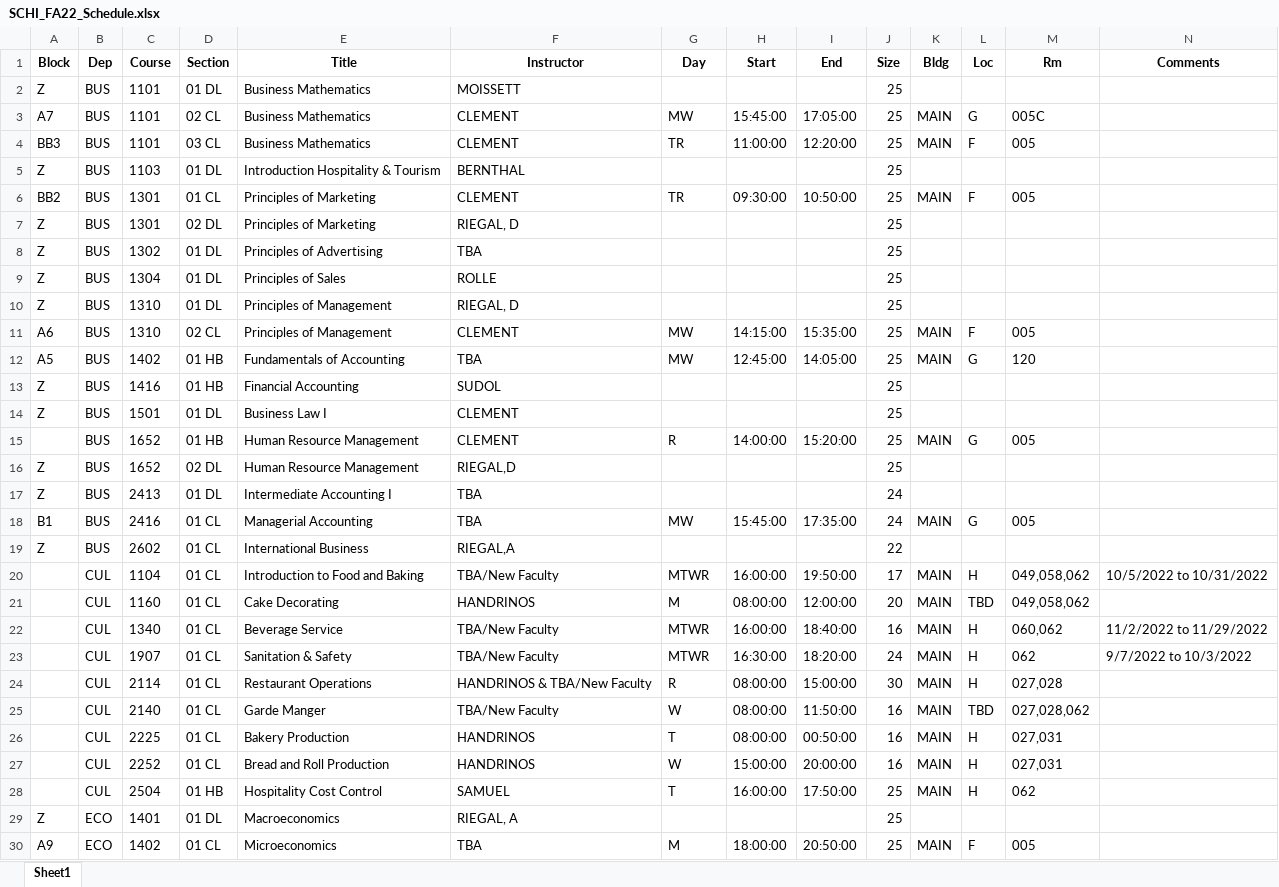
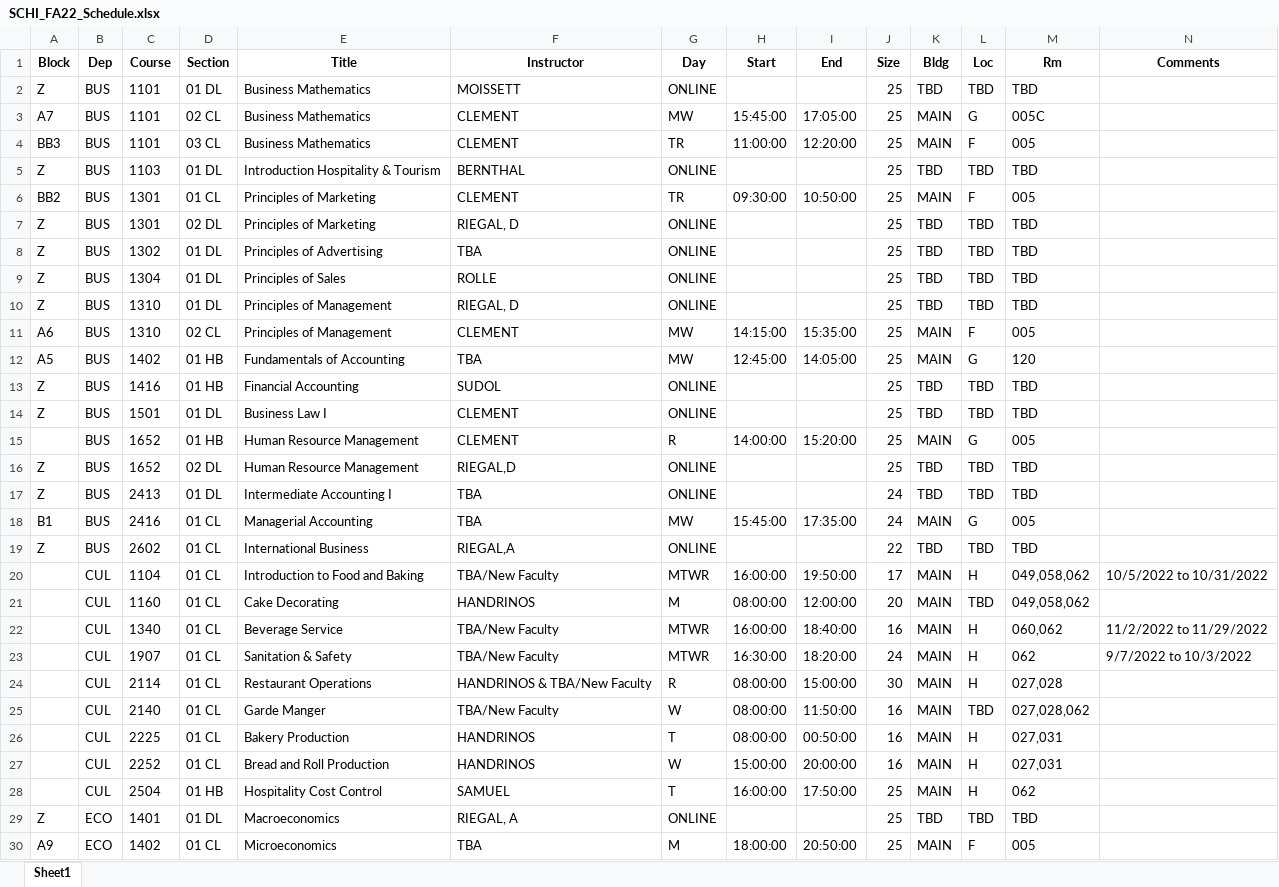
Before and after one commit to kennykadilov/schedulingApp, an Excel workbook: cleaned data/SCHI_FA22_Schedule.xlsx, sheet Sheet1, drawn as a sheet; values as stored, in another font and other column widths than the file's, no borders; the diff names each change by its address in the sheet, - before the commit and + after, or states it on an @@ line.

```diff
--- a/cleaned data/SCHI_FA22_Schedule.xlsx (sheet Sheet1)
+++ b/cleaned data/SCHI_FA22_Schedule.xlsx (sheet Sheet1)
-G2 (Day): (empty)
+G2 (Day): ONLINE
-K2 (Bldg): (empty)
+K2 (Bldg): TBD
-L2 (Loc): (empty)
+L2 (Loc): TBD
-M2 (Rm): (empty)
+M2 (Rm): TBD
-G5 (Day): (empty)
+G5 (Day): ONLINE
-K5 (Bldg): (empty)
+K5 (Bldg): TBD
-L5 (Loc): (empty)
+L5 (Loc): TBD
-M5 (Rm): (empty)
+M5 (Rm): TBD
-G7:G10 (Day): (empty)
+G7:G10 (Day): ONLINE
-K7:K10 (Bldg): (empty)
+K7:K10 (Bldg): TBD
-L7:L10 (Loc): (empty)
+L7:L10 (Loc): TBD
-M7:M10 (Rm): (empty)
+M7:M10 (Rm): TBD
-G13:G14 (Day): (empty)
+G13:G14 (Day): ONLINE
-K13:K14 (Bldg): (empty)
+K13:K14 (Bldg): TBD
-L13:L14 (Loc): (empty)
+L13:L14 (Loc): TBD
-M13:M14 (Rm): (empty)
+M13:M14 (Rm): TBD
-G16:G17 (Day): (empty)
+G16:G17 (Day): ONLINE
-K16:K17 (Bldg): (empty)
+K16:K17 (Bldg): TBD
-L16:L17 (Loc): (empty)
+L16:L17 (Loc): TBD
-M16:M17 (Rm): (empty)
+M16:M17 (Rm): TBD
-G19 (Day): (empty)
+G19 (Day): ONLINE
-K19 (Bldg): (empty)
+K19 (Bldg): TBD
-L19 (Loc): (empty)
+L19 (Loc): TBD
-M19 (Rm): (empty)
+M19 (Rm): TBD
-G29 (Day): (empty)
+G29 (Day): ONLINE
-K29 (Bldg): (empty)
+K29 (Bldg): TBD
-L29 (Loc): (empty)
+L29 (Loc): TBD
-M29 (Rm): (empty)
+M29 (Rm): TBD
```
Also changed, not shown: Master.xlsx, cleaned data/Lib Arts, Hum & Soc Sci_FA22 Schedule_3-22-22_PM2.xlsx, 7 other files.
